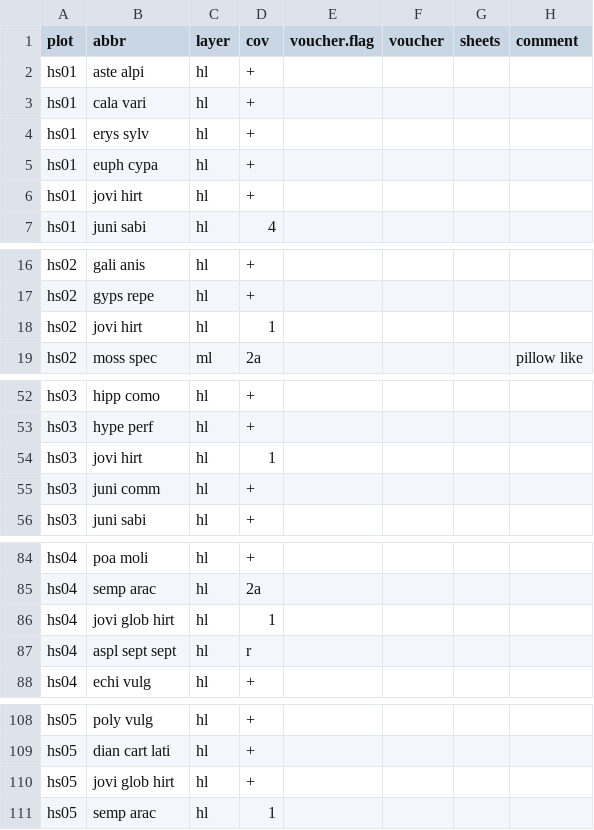
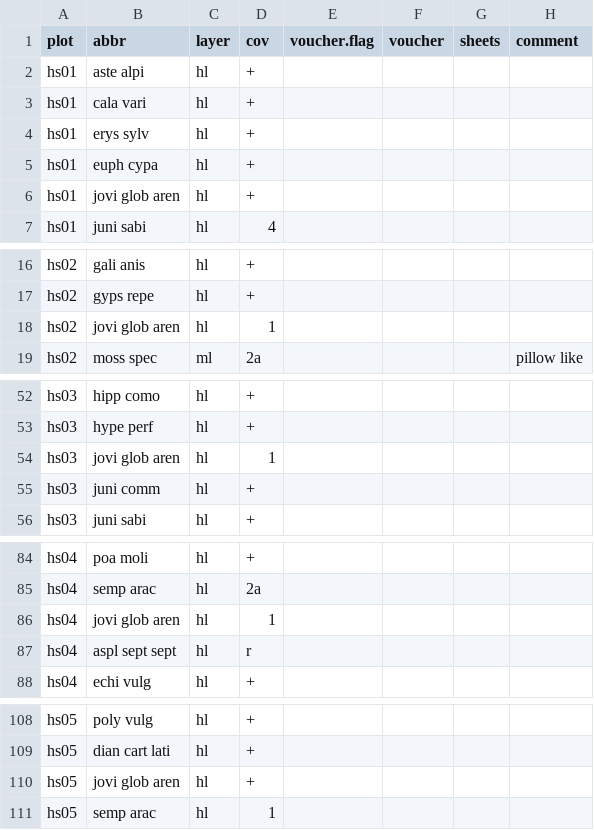
Before and after one commit to rforge/vegsoup, a CSV file: testing/hüttschlag dta/species.csv, drawn as a sheet; only a part is shown, gaps mark what is left out.

Commit message:
git-svn-id: svn://svn.r-forge.r-project.org/svnroot/vegsoup@245 edb9625f-4e0d-4859-8d74-9fd3b1da38cb

```diff
--- a/testing/hüttschlag dta/species.csv
+++ b/testing/hüttschlag dta/species.csv
@@ -5,3 +5,3 @@
 "hs01";"euph cypa";"hl";"+";;;;
-"hs01";"jovi hirt";"hl";"+";;;;
+"hs01";"jovi glob aren";"hl";"+";;;;
 "hs01";"juni sabi";"hl";4;;;;
@@ -17,3 +17,3 @@
 "hs02";"gyps repe";"hl";"+";;;;
-"hs02";"jovi hirt";"hl";1;;;;
+"hs02";"jovi glob aren";"hl";1;;;;
 "hs02";"moss spec";"ml";"2a";;;;"pillow like"
@@ -53,3 +53,3 @@
 "hs03";"hype perf";"hl";"+";;;;
-"hs03";"jovi hirt";"hl";1;;;;
+"hs03";"jovi glob aren";"hl";1;;;;
 "hs03";"juni comm";"hl";"+";;;;
@@ -85,3 +85,3 @@
 "hs04";"semp arac";"hl";"2a";;;;
-"hs04";"jovi glob hirt";"hl";1;;;;
+"hs04";"jovi glob aren";"hl";1;;;;
 "hs04";"aspl sept sept";"hl";"r";;;;
@@ -109,3 +109,3 @@
 "hs05";"dian cart lati";"hl";"+";;;;
-"hs05";"jovi glob hirt";"hl";"+";;;;
+"hs05";"jovi glob aren";"hl";"+";;;;
 "hs05";"semp arac";"hl";1;;;;
```
